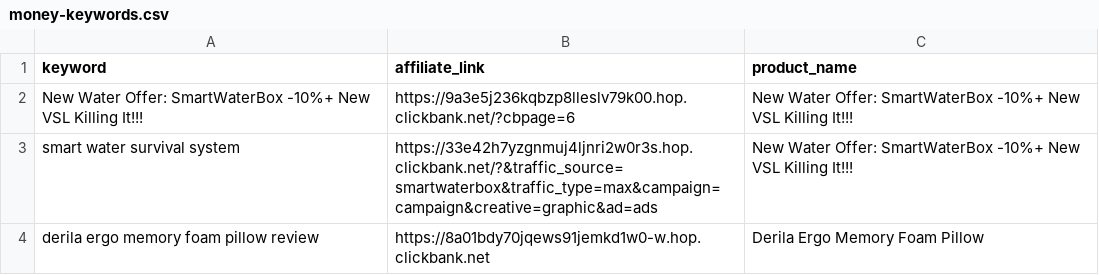
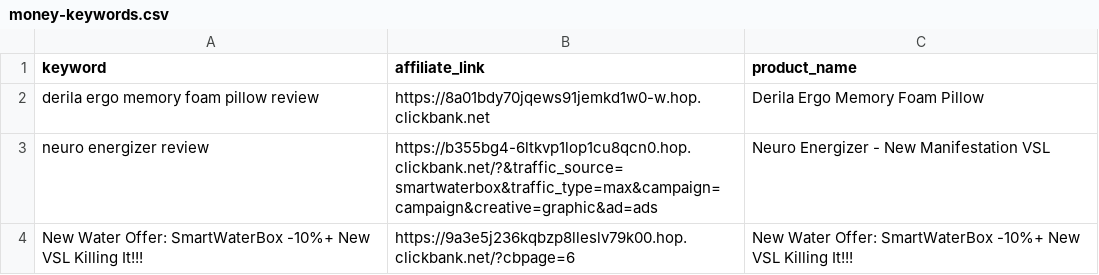
Before and after one commit to startknowledge/ultra-static-seo-engine, a CSV file: money-keywords.csv, drawn as a sheet.

Commit message:
🚀 update [skip ci]

```diff
--- a/money-keywords.csv
+++ b/money-keywords.csv
@@ -1,4 +1,4 @@
 keyword,affiliate_link,product_name
+derila ergo memory foam pillow review,https://8a01bdy70jqews91jemkd1w0-w.hop.clickbank.net,Derila Ergo Memory Foam Pillow
+neuro energizer review,https://b355bg4-6ltkvp1lop1cu8qcn0.hop.clickbank.net/?&traffic_source=smartwaterbox&traffic_type=max&campaign=campaign&creative=graphic&ad=ads,Neuro Energizer - New Manifestation VSL
 New Water Offer: SmartWaterBox -10%+ New VSL Killing It!!!,https://9a3e5j236kqbzp8lleslv79k00.hop.clickbank.net/?cbpage=6,New Water Offer: SmartWaterBox -10%+ New VSL Killing It!!!
-smart water survival system,https://33e42h7yzgnmuj4ljnri2w0r3s.hop.clickbank.net/?&traffic_source=smartwaterbox&traffic_type=max&campaign=campaign&creative=graphic&ad=ads,New Water Offer: SmartWaterBox -10%+ New VSL Killing It!!!
-derila ergo memory foam pillow review,https://8a01bdy70jqews91jemkd1w0-w.hop.clickbank.net,Derila Ergo Memory Foam Pillow
```
